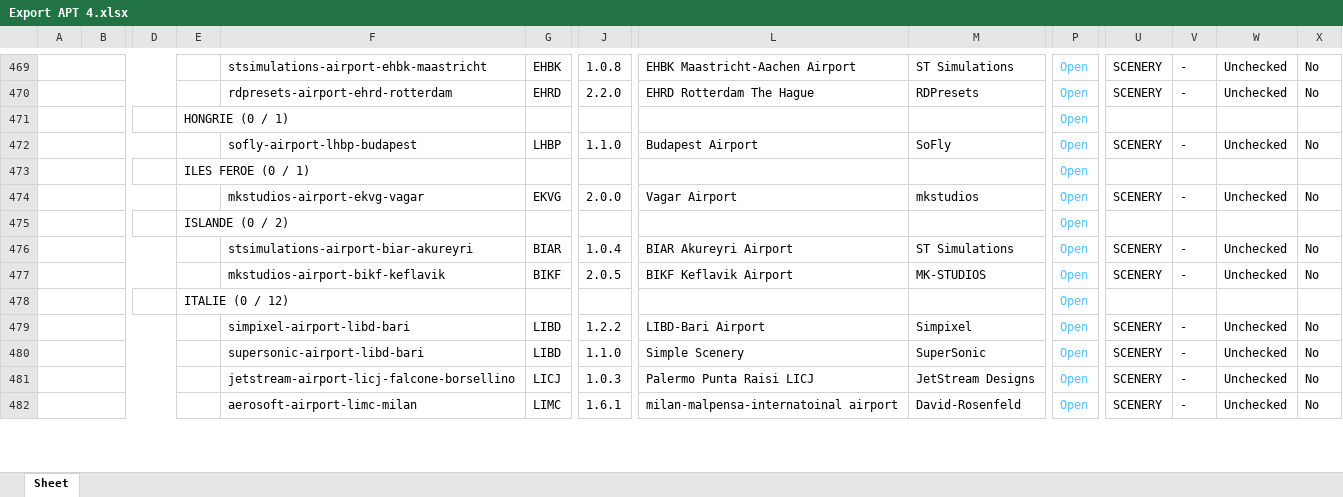
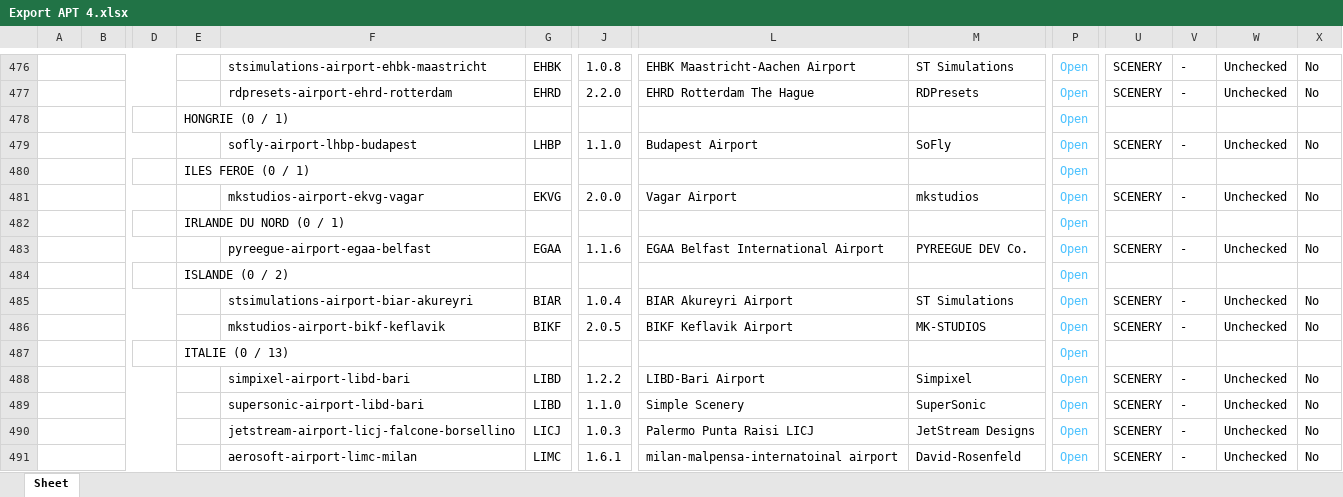
Before and after one commit to Matthisfr/journal-msfs, an Excel workbook: data/airports/Export APT 4.xlsx, sheet Sheet, drawn as a sheet; only a part is shown, gaps mark what is left out; values as stored, in another font and other column widths than the file's, no borders; charts and pictures not drawn; addresses are those after the commit; rows hold the shown columns only; the diff covers the shown part only; the diff names each change by its address in the sheet, - before the commit and + after, or states it on an @@ line.

Commit message:
Ajouter 14 scenes et les dependances UK2000
Export complet du 6 novembre 2026 : 487 scenes, 419 identifiants distincts. Import de 14 scenes pour 11 aeroports, codes verifies. Bibliotheque UK2000 1.2.4 ajoutee et associee a Cardiff, Luton, Glasgow et Prestwick. 90 liens controles, test activation Cardiff reussi et selection initiale restauree.

```diff
--- a/data/airports/Export APT 4.xlsx (sheet Sheet)
+++ b/data/airports/Export APT 4.xlsx (sheet Sheet)
+row 482:  |  |  | IRLANDE DU NORD (0 / 1) |  |  |  |  |  | Open
+row 483:  |  |  |  | pyreegue-airport-egaa-belfast | EGAA | 1.1.6 | EGAA Belfast International Airport | PYREEGUE DEV Co. | Open | SCENERY | - | Unchecked | No
-E487: ITALIE (0 / 12)
+E487: ITALIE (0 / 13)
```
Also changed, not shown: 17 added rows and 11 edited cells elsewhere in this sheet, charts or pictures.
